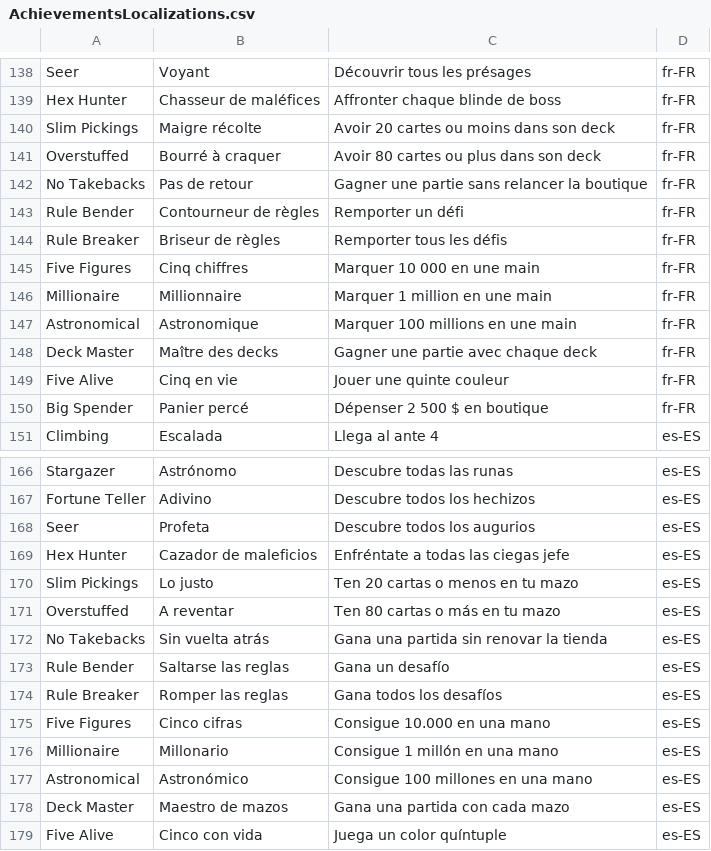
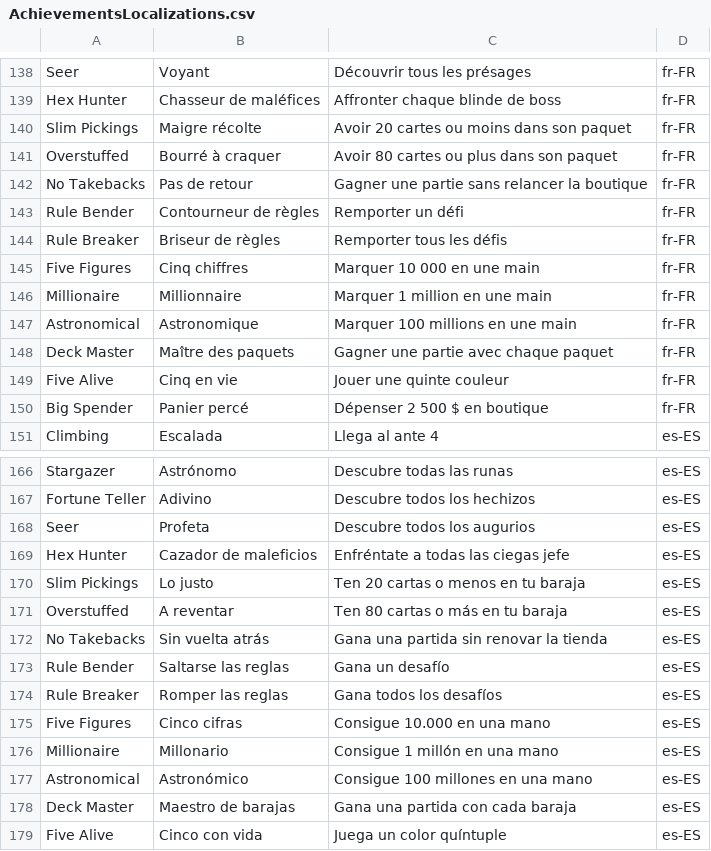
Before and after one commit to Yassineallach/schoolmaroc, a CSV file: aleatro/tools/play_games/achievements_import/AchievementsLocalizations.csv, drawn as a sheet; only a part is shown, gaps mark what is left out.

```diff
--- a/aleatro/tools/play_games/achievements_import/AchievementsLocalizations.csv
+++ b/aleatro/tools/play_games/achievements_import/AchievementsLocalizations.csv
@@ -139,4 +139,4 @@ Seer,Voyant,Découvrir tous les présages,fr-FR
 Hex Hunter,Chasseur de maléfices,Affronter chaque blinde de boss,fr-FR
-Slim Pickings,Maigre récolte,Avoir 20 cartes ou moins dans son deck,fr-FR
-Overstuffed,Bourré à craquer,Avoir 80 cartes ou plus dans son deck,fr-FR
+Slim Pickings,Maigre récolte,Avoir 20 cartes ou moins dans son paquet,fr-FR
+Overstuffed,Bourré à craquer,Avoir 80 cartes ou plus dans son paquet,fr-FR
 No Takebacks,Pas de retour,Gagner une partie sans relancer la boutique,fr-FR
@@ -147,3 +147,3 @@ Millionaire,Millionnaire,Marquer 1 million en une main,fr-FR
 Astronomical,Astronomique,Marquer 100 millions en une main,fr-FR
-Deck Master,Maître des decks,Gagner une partie avec chaque deck,fr-FR
+Deck Master,Maître des paquets,Gagner une partie avec chaque paquet,fr-FR
 Five Alive,Cinq en vie,Jouer une quinte couleur,fr-FR
@@ -169,4 +169,4 @@ Seer,Profeta,Descubre todos los augurios,es-ES
 Hex Hunter,Cazador de maleficios,Enfréntate a todas las ciegas jefe,es-ES
-Slim Pickings,Lo justo,Ten 20 cartas o menos en tu mazo,es-ES
-Overstuffed,A reventar,Ten 80 cartas o más en tu mazo,es-ES
+Slim Pickings,Lo justo,Ten 20 cartas o menos en tu baraja,es-ES
+Overstuffed,A reventar,Ten 80 cartas o más en tu baraja,es-ES
 No Takebacks,Sin vuelta atrás,Gana una partida sin renovar la tienda,es-ES
@@ -177,3 +177,3 @@ Millionaire,Millonario,Consigue 1 millón en una mano,es-ES
 Astronomical,Astronómico,Consigue 100 millones en una mano,es-ES
-Deck Master,Maestro de mazos,Gana una partida con cada mazo,es-ES
+Deck Master,Maestro de barajas,Gana una partida con cada baraja,es-ES
 Five Alive,Cinco con vida,Juega un color quíntuple,es-ES
```
Also changed, not shown: aleatro/tools/play_games/translations.csv, 8 other files.
